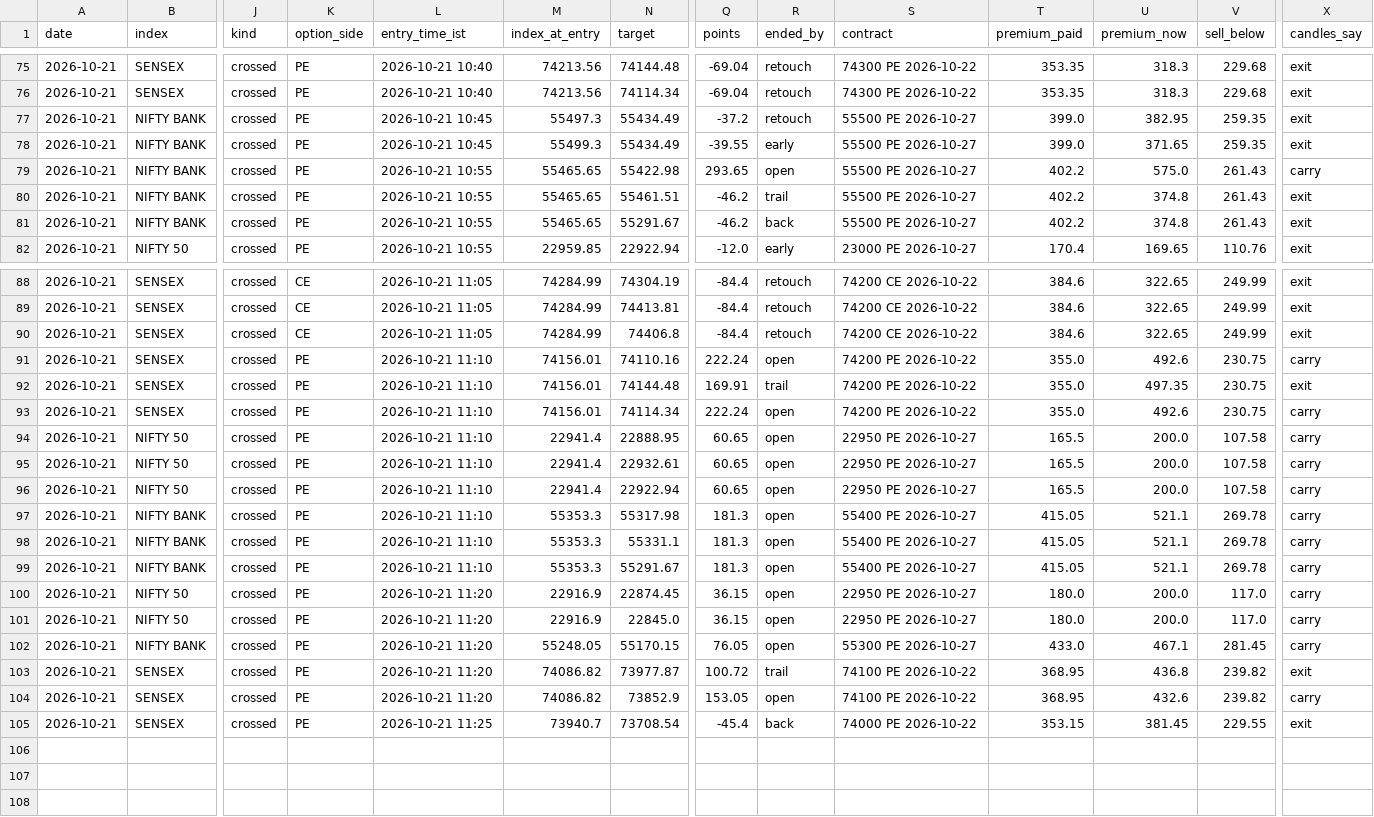
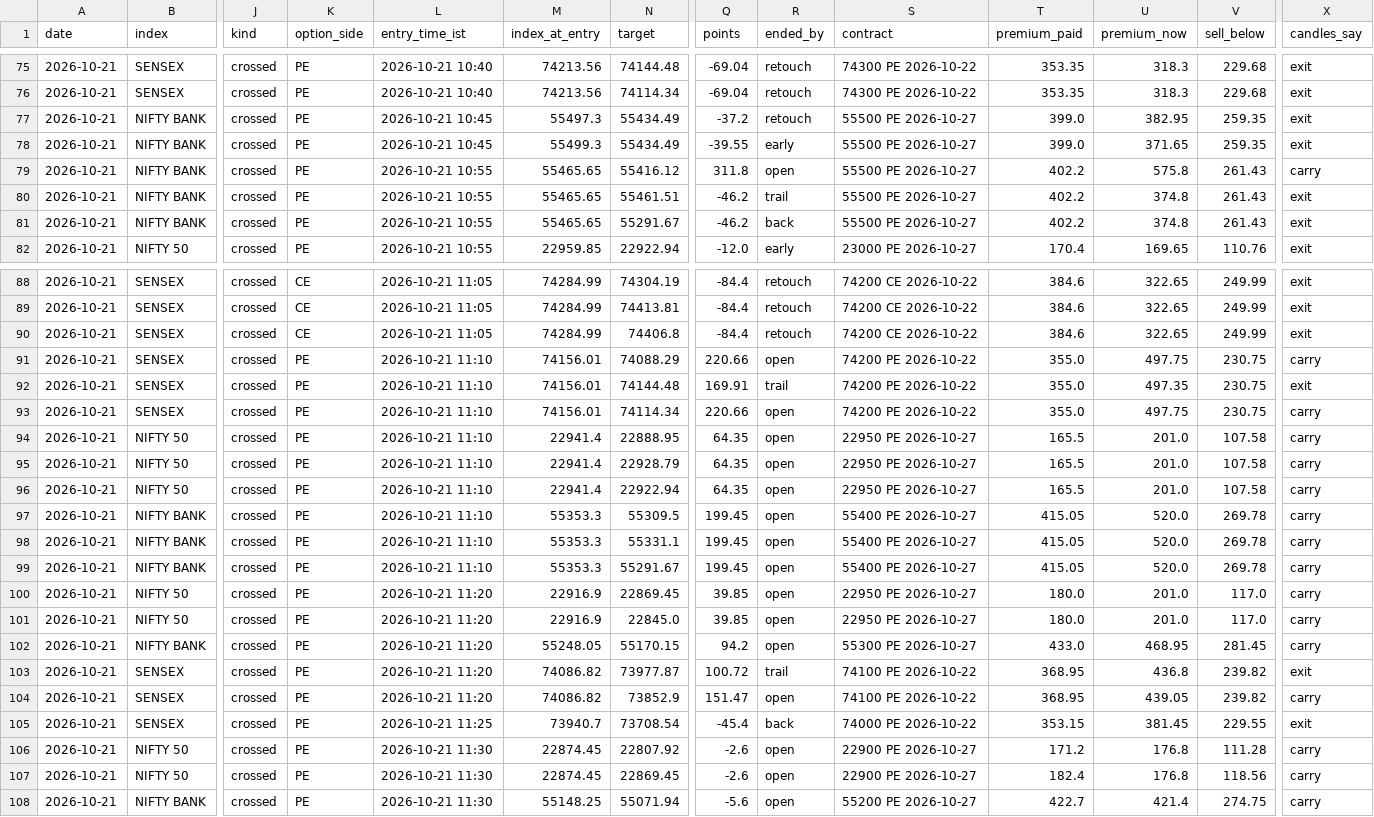
Before and after one commit to AAB-sys/My-Trade, a CSV file: sessions/2026-10-21-calls.csv, drawn as a sheet; only a part is shown, gaps mark what is left out; rows hold the shown columns only; the diff names each change by its address in the sheet, - before the commit and + after, or states it on an @@ line.

Commit message:
Session 2026-10-21-calls

```diff
--- a/sessions/2026-10-21-calls.csv
+++ b/sessions/2026-10-21-calls.csv
-N79 (target): 55422.98
+N79 (target): 55416.12
-Q79 (points): 293.65
+Q79 (points): 311.8
-U79 (premium_now): 575.0
+U79 (premium_now): 575.8
-N91 (target): 74110.16
+N91 (target): 74088.29
-Q91 (points): 222.24
+Q91 (points): 220.66
-U91 (premium_now): 492.6
+U91 (premium_now): 497.75
-Q93 (points): 222.24
+Q93 (points): 220.66
-U93 (premium_now): 492.6
+U93 (premium_now): 497.75
-Q94:Q96 (points): 60.65
+Q94:Q96 (points): 64.35
-U94:U96 (premium_now): 200.0
+U94:U96 (premium_now): 201.0
-N95 (target): 22932.61
+N95 (target): 22928.79
-N97 (target): 55317.98
+N97 (target): 55309.5
-Q97:Q99 (points): 181.3
+Q97:Q99 (points): 199.45
-U97:U99 (premium_now): 521.1
+U97:U99 (premium_now): 520.0
-N100 (target): 22874.45
+N100 (target): 22869.45
-Q100:Q101 (points): 36.15
+Q100:Q101 (points): 39.85
-U100:U101 (premium_now): 200.0
+U100:U101 (premium_now): 201.0
-Q102 (points): 76.05
+Q102 (points): 94.2
-U102 (premium_now): 467.1
+U102 (premium_now): 468.95
-Q104 (points): 153.05
+Q104 (points): 151.47
-U104 (premium_now): 432.6
+U104 (premium_now): 439.05
+row 106: 2026-10-21 | NIFTY 50 | crossed | PE | 2026-10-21 11:30 | 22874.45 | 22807.92 | -2.6 | open | 22900 PE 2026-10-27 | 171.2 | 176.8 | 111.28 | carry
+row 107: 2026-10-21 | NIFTY 50 | crossed | PE | 2026-10-21 11:30 | 22874.45 | 22869.45 | -2.6 | open | 22900 PE 2026-10-27 | 182.4 | 176.8 | 118.56 | carry
+row 108: 2026-10-21 | NIFTY BANK | crossed | PE | 2026-10-21 11:30 | 55148.25 | 55071.94 | -5.6 | open | 55200 PE 2026-10-27 | 422.7 | 421.4 | 274.75 | carry
```
